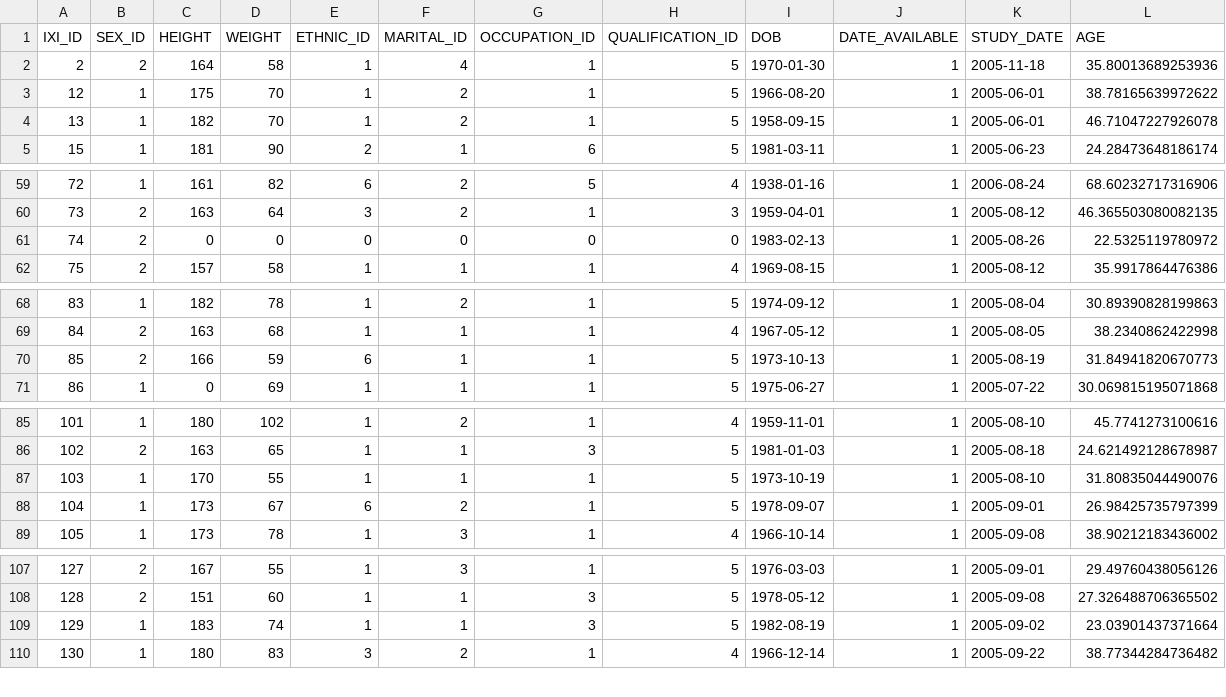
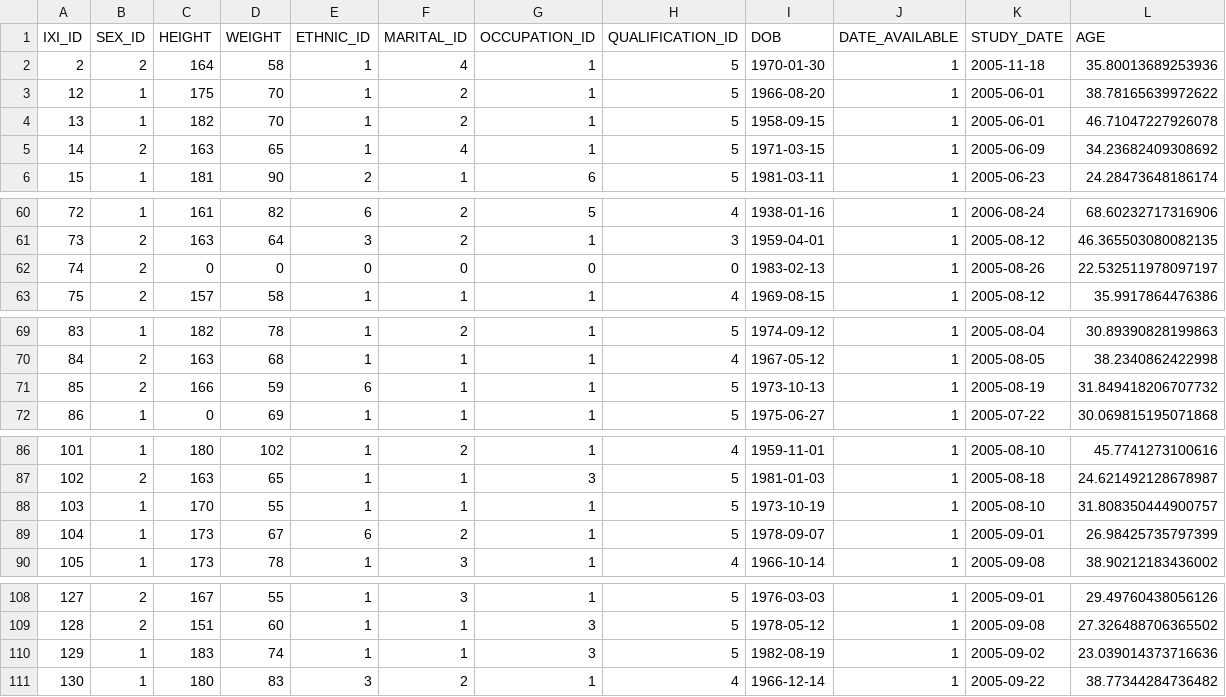
Before and after one commit to matejaVuradin/masterThesis, a CSV file: dataset/data/IXI_metadata_final.csv, drawn as a sheet; only a part is shown, gaps mark what is left out; the diff covers the shown part only.

```diff
--- a/dataset/data/IXI_metadata_final.csv
+++ b/dataset/data/IXI_metadata_final.csv
@@ -4,2 +4,3 @@ IXI_ID,SEX_ID,HEIGHT,WEIGHT,ETHNIC_ID,MARITAL_ID,OCCUPATION_ID,QUALIFICATION_ID,
 13,1,182,70,1,2,1,5,1958-09-15,1,2005-06-01,46.71047227926078
+14,2,163,65,1,4,1,5,1971-03-15,1,2005-06-09,34.23682409308692
 15,1,181,90,2,1,6,5,1981-03-11,1,2005-06-23,24.28473648186174
@@ -60,3 +61,3 @@ IXI_ID,SEX_ID,HEIGHT,WEIGHT,ETHNIC_ID,MARITAL_ID,OCCUPATION_ID,QUALIFICATION_ID,
 73,2,163,64,3,2,1,3,1959-04-01,1,2005-08-12,46.365503080082135
-74,2,0,0,0,0,0,0,1983-02-13,1,2005-08-26,22.5325119780972
+74,2,0,0,0,0,0,0,1983-02-13,1,2005-08-26,22.532511978097197
 75,2,157,58,1,1,1,4,1969-08-15,1,2005-08-12,35.9917864476386
@@ -69,3 +70,3 @@ IXI_ID,SEX_ID,HEIGHT,WEIGHT,ETHNIC_ID,MARITAL_ID,OCCUPATION_ID,QUALIFICATION_ID,
 84,2,163,68,1,1,1,4,1967-05-12,1,2005-08-05,38.2340862422998
-85,2,166,59,6,1,1,5,1973-10-13,1,2005-08-19,31.84941820670773
+85,2,166,59,6,1,1,5,1973-10-13,1,2005-08-19,31.849418206707732
 86,1,0,69,1,1,1,5,1975-06-27,1,2005-07-22,30.069815195071868
@@ -86,3 +87,3 @@ IXI_ID,SEX_ID,HEIGHT,WEIGHT,ETHNIC_ID,MARITAL_ID,OCCUPATION_ID,QUALIFICATION_ID,
 102,2,163,65,1,1,3,5,1981-01-03,1,2005-08-18,24.621492128678987
-103,1,170,55,1,1,1,5,1973-10-19,1,2005-08-10,31.80835044490076
+103,1,170,55,1,1,1,5,1973-10-19,1,2005-08-10,31.808350444900757
 104,1,173,67,6,2,1,5,1978-09-07,1,2005-09-01,26.98425735797399
@@ -108,3 +109,3 @@ IXI_ID,SEX_ID,HEIGHT,WEIGHT,ETHNIC_ID,MARITAL_ID,OCCUPATION_ID,QUALIFICATION_ID,
 128,2,151,60,1,1,3,5,1978-05-12,1,2005-09-08,27.326488706365502
-129,1,183,74,1,1,3,5,1982-08-19,1,2005-09-02,23.03901437371664
+129,1,183,74,1,1,3,5,1982-08-19,1,2005-09-02,23.039014373716636
 130,1,180,83,3,2,1,4,1966-12-14,1,2005-09-22,38.77344284736482
```
Also changed, not shown: 1 edited cell elsewhere in this file, 8 other files.
